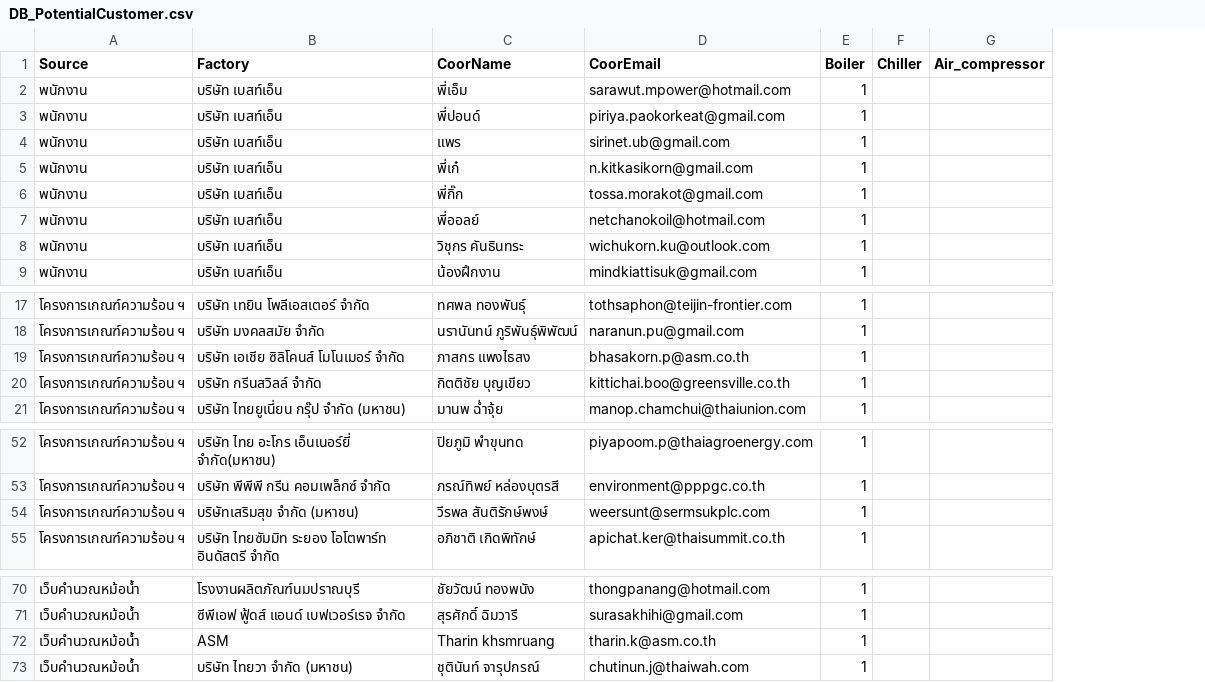
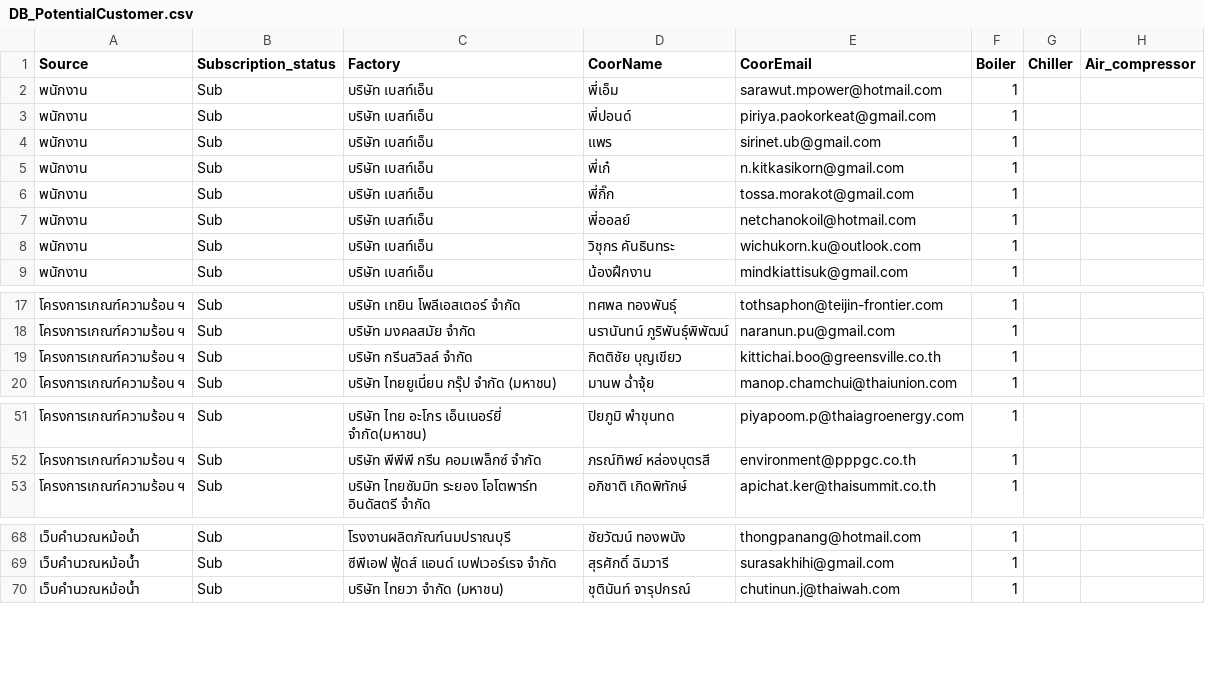
Before and after one commit to wichukornk/SendEmail, a CSV file: DB_PotentialCustomer.csv, drawn as a sheet; only a part is shown, gaps mark what is left out; removed rows and columns are numbered as before the commit, all else as after; the diff names each change by its address in the sheet, - before the commit and + after, or states it on an @@ line.

Commit message:
add send email func and unsubscription link

```diff
--- a/DB_PotentialCustomer.csv
+++ b/DB_PotentialCustomer.csv
+column B (Subscription_status), rows 2-9: all Sub; rows 17-20: all Sub; rows 51-53: all Sub; rows 68-70: all Sub
-row 19: โครงการเกณฑ์ความร้อน ฯ | บริษัท เอเชีย ซิลิโคนส์ โมโนเมอร์ จำกัด | ภาสกร แพงไธสง | bhasakorn.p@asm.co.th | 1
-row 54: โครงการเกณฑ์ความร้อน ฯ | บริษัทเสริมสุข จำกัด (มหาชน) | วีรพล สันติรักษ์พงษ์ | weersunt@sermsukplc.com | 1
-row 72: เว็บคำนวณหม้อน้ำ | ASM | Tharin khsmruang | tharin.k@asm.co.th | 1
```
Also changed, not shown: 3 other files.
